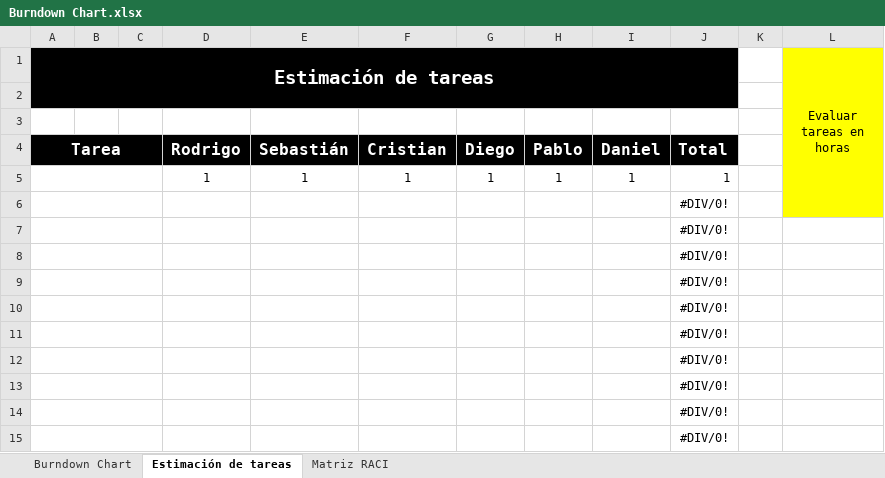
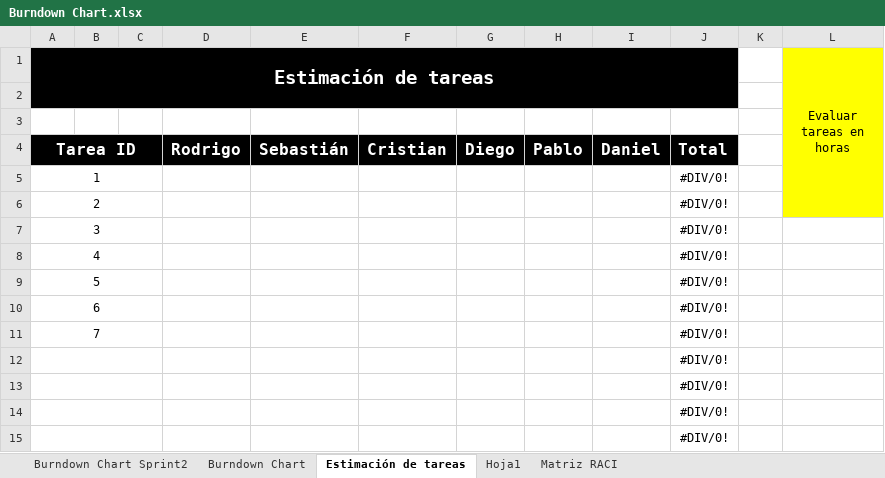
Before and after one commit to DanSotoC/G4HD, an Excel workbook: Documentación/Burndown Chart.xlsx, sheet Estimación de tareas, drawn as a sheet; only a part is shown; values as stored, in another font and other column widths than the file's, no borders; removed rows and columns are numbered as before the commit, all else as after; the diff names each change by its address in the sheet, - before the commit and + after, or states it on an @@ line.

Commit message:
Ingresan tareas de sprint 2 a documento Burndown Chart

```diff
--- a/Documentación/Burndown Chart.xlsx (sheet Estimación de tareas)
+++ b/Documentación/Burndown Chart.xlsx (sheet Estimación de tareas)
+sheet tab: Burndown Chart Sprint2
+sheet tab: Hoja1
-L1:L6 merged
+L1:L6 merged
-A4 (Estimación de tareas): Tarea
+A4 (Estimación de tareas): Tarea ID
-row 5:  |  |  | 1 | 1 | 1 | 1 | 1 | 1 | 1
-A5 (Estimación de tareas): (empty)
+A5 (Estimación de tareas): 1
-A6 (Estimación de tareas): (empty)
+A6 (Estimación de tareas): 2
-L6 fill: none
+L6 fill: #FFFF00
-A7 (Estimación de tareas): (empty)
+A7 (Estimación de tareas): 3
-A8 (Estimación de tareas): (empty)
+A8 (Estimación de tareas): 4
-A9 (Estimación de tareas): (empty)
+A9 (Estimación de tareas): 5
-A10 (Estimación de tareas): (empty)
+A10 (Estimación de tareas): 6
+row 11: 7 |  |  |  |  |  |  |  |  | #DIV/0!
```
Also changed, not shown: formulas that keep their value, charts or pictures.
